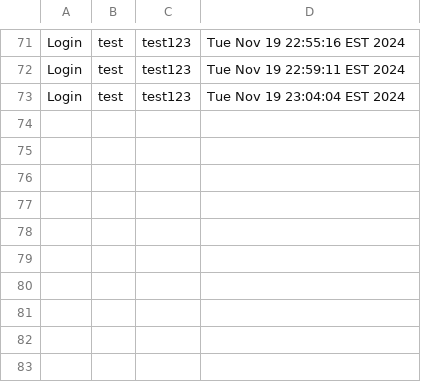
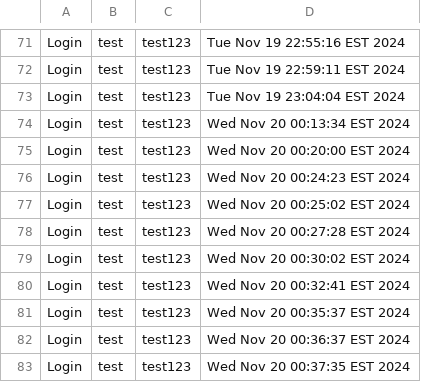
Before and after one commit to meka-williams/CUS1166VCRTS, a CSV file: src/Server.csv, drawn as a sheet; only a part is shown, gaps mark what is left out; the diff names each change by its address in the sheet, - before the commit and + after, or states it on an @@ line.

```diff
--- a/src/Server.csv
+++ b/src/Server.csv
+row 74: Login | test | test123 | Wed Nov 20 00:13:34 EST 2024
+row 75: Login | test | test123 | Wed Nov 20 00:20:00 EST 2024
+row 76: Login | test | test123 | Wed Nov 20 00:24:23 EST 2024
+row 77: Login | test | test123 | Wed Nov 20 00:25:02 EST 2024
+row 78: Login | test | test123 | Wed Nov 20 00:27:28 EST 2024
+row 79: Login | test | test123 | Wed Nov 20 00:30:02 EST 2024
+row 80: Login | test | test123 | Wed Nov 20 00:32:41 EST 2024
+row 81: Login | test | test123 | Wed Nov 20 00:35:37 EST 2024
+row 82: Login | test | test123 | Wed Nov 20 00:36:37 EST 2024
+row 83: Login | test | test123 | Wed Nov 20 00:37:35 EST 2024
```
Also changed, not shown: VC_jobs.csv, bin/Server.csv, 4 other files.
